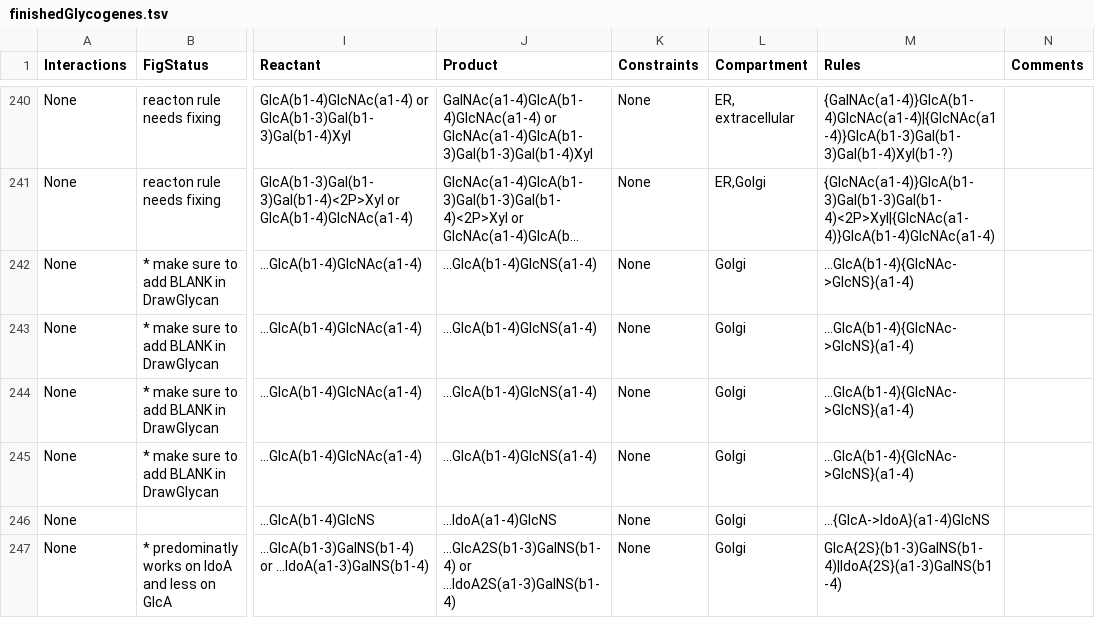
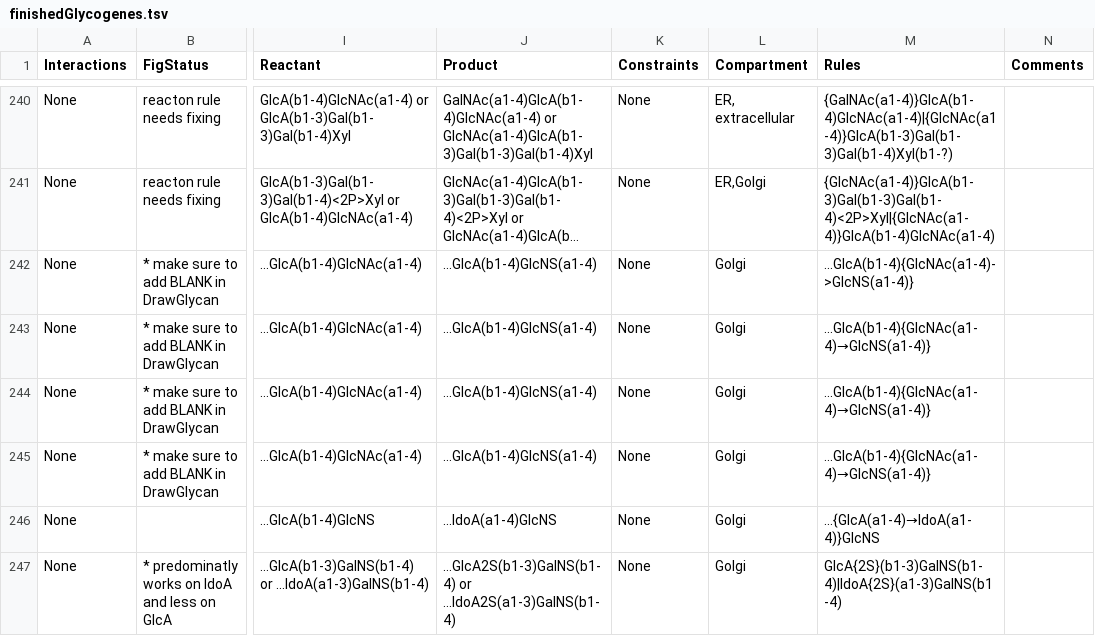
Before and after one commit to neel-lab/GlycoEnzOnto, a TSV file: finishedGlycogenes.tsv, drawn as a sheet; only a part is shown, gaps mark what is left out; long unchanged cells end in …; the diff covers the shown part only; the diff names each change by its address in the sheet, - before the commit and + after, or states it on an @@ line.

Commit message:
Pulled the fixed version of "finishedGlycogenes.tsv" from other branch.

```diff
--- a/finishedGlycogenes.tsv
+++ b/finishedGlycogenes.tsv
-M242 (Rules): ...GlcA(b1-4){GlcNAc->GlcNS}(a1-4)
+M242 (Rules): ...GlcA(b1-4){GlcNAc(a1-4)->GlcNS(a1-4)}
-M243:M245 (Rules): ...GlcA(b1-4){GlcNAc->GlcNS}(a1-4)
+M243:M245 (Rules): ...GlcA(b1-4){GlcNAc(a1-4)→GlcNS(a1-4)}
-M246 (Rules): ...{GlcA->IdoA}(a1-4)GlcNS
+M246 (Rules): ...{GlcA(a1-4)→IdoA(a1-4)}GlcNS
```
Also changed, not shown: 53 edited cells elsewhere in this file, 1 other file.
